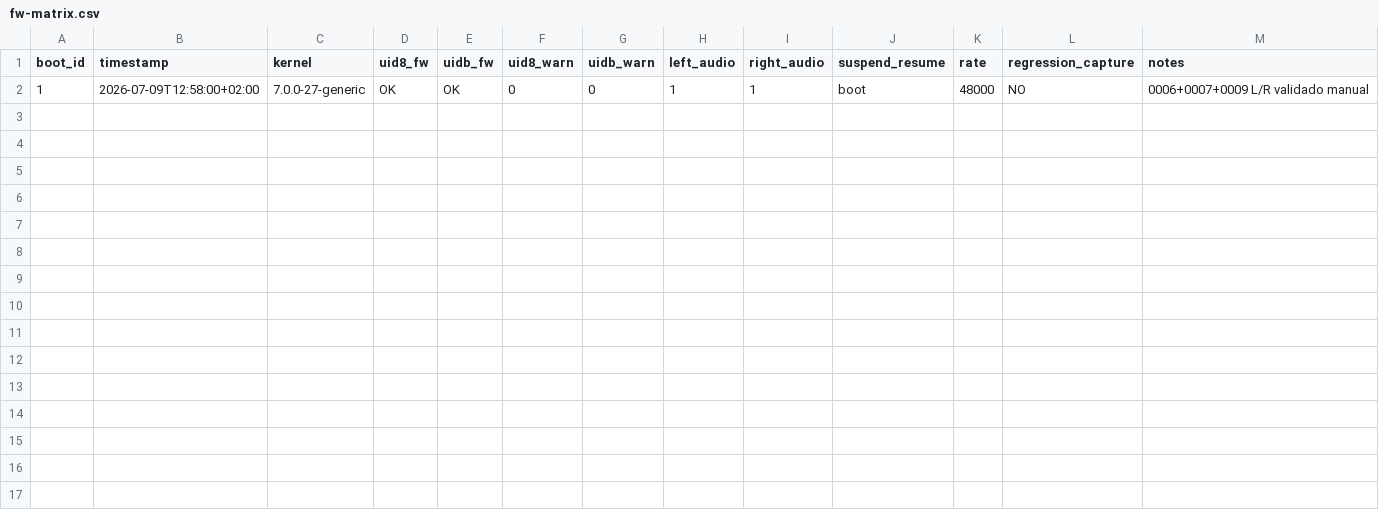
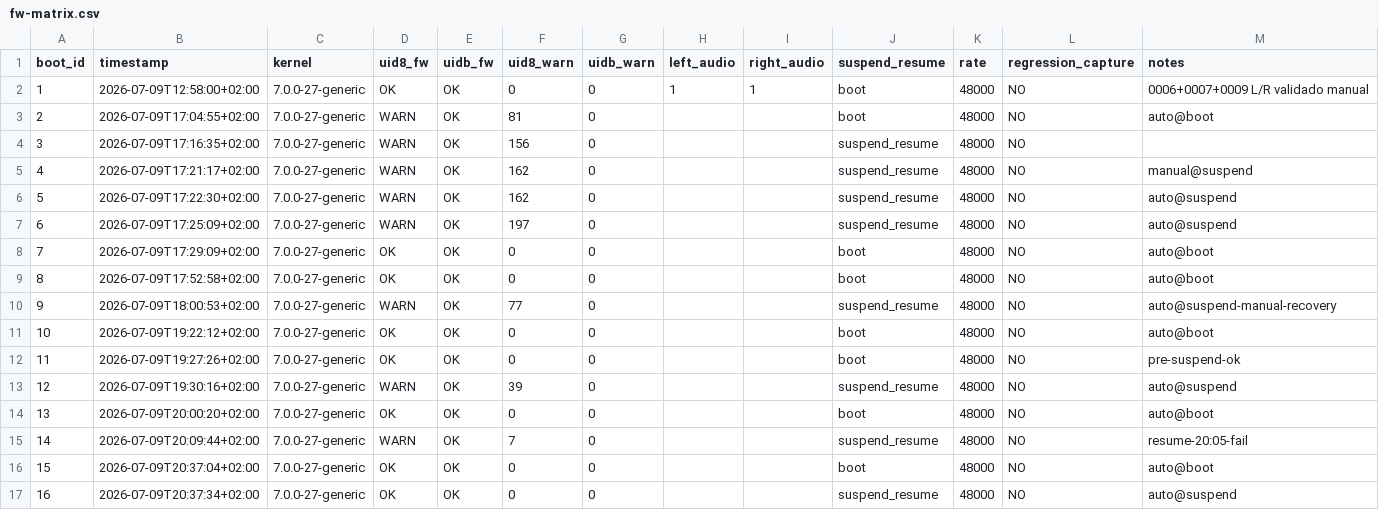
Before and after one commit to Rutrus/snd-repair-px13, a CSV file: validation/fw-matrix.csv, drawn as a sheet.

Commit message:
Add FW validation automation, investigation tracks, and doc language rule.
Harden px13-audio-fix for suspend/resume, add validation hooks and matrix data,
document failure tracks and sudo runbook, and enforce English as the default
documentation language via .cursor/rules.

```diff
--- a/validation/fw-matrix.csv
+++ b/validation/fw-matrix.csv
@@ -2 +2,16 @@ boot_id,timestamp,kernel,uid8_fw,uidb_fw,uid8_warn,uidb_warn,left_audio,right_au
 1,2026-07-09T12:58:00+02:00,7.0.0-27-generic,OK,OK,0,0,1,1,boot,48000,NO,0006+0007+0009 L/R validado manual
+2,2026-07-09T17:04:55+02:00,7.0.0-27-generic,WARN,OK,81,0,,,boot,48000,NO,auto@boot
+3,2026-07-09T17:16:35+02:00,7.0.0-27-generic,WARN,OK,156,0,,,suspend_resume,48000,NO,
+4,2026-07-09T17:21:17+02:00,7.0.0-27-generic,WARN,OK,162,0,,,suspend_resume,48000,NO,manual@suspend
+5,2026-07-09T17:22:30+02:00,7.0.0-27-generic,WARN,OK,162,0,,,suspend_resume,48000,NO,auto@suspend
+6,2026-07-09T17:25:09+02:00,7.0.0-27-generic,WARN,OK,197,0,,,suspend_resume,48000,NO,auto@suspend
+7,2026-07-09T17:29:09+02:00,7.0.0-27-generic,OK,OK,0,0,,,boot,48000,NO,auto@boot
+8,2026-07-09T17:52:58+02:00,7.0.0-27-generic,OK,OK,0,0,,,boot,48000,NO,auto@boot
+9,2026-07-09T18:00:53+02:00,7.0.0-27-generic,WARN,OK,77,0,,,suspend_resume,48000,NO,auto@suspend-manual-recovery
+10,2026-07-09T19:22:12+02:00,7.0.0-27-generic,OK,OK,0,0,,,boot,48000,NO,auto@boot
+11,2026-07-09T19:27:26+02:00,7.0.0-27-generic,OK,OK,0,0,,,boot,48000,NO,pre-suspend-ok
+12,2026-07-09T19:30:16+02:00,7.0.0-27-generic,WARN,OK,39,0,,,suspend_resume,48000,NO,auto@suspend
+13,2026-07-09T20:00:20+02:00,7.0.0-27-generic,OK,OK,0,0,,,boot,48000,NO,auto@boot
+14,2026-07-09T20:09:44+02:00,7.0.0-27-generic,WARN,OK,7,0,,,suspend_resume,48000,NO,resume-20:05-fail
+15,2026-07-09T20:37:04+02:00,7.0.0-27-generic,OK,OK,0,0,,,boot,48000,NO,auto@boot
+16,2026-07-09T20:37:34+02:00,7.0.0-27-generic,OK,OK,0,0,,,suspend_resume,48000,NO,auto@suspend
```
Also changed, not shown: 38 other files.
